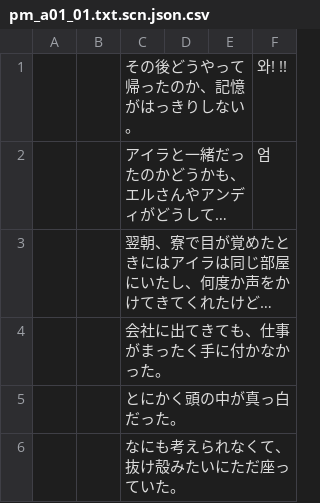
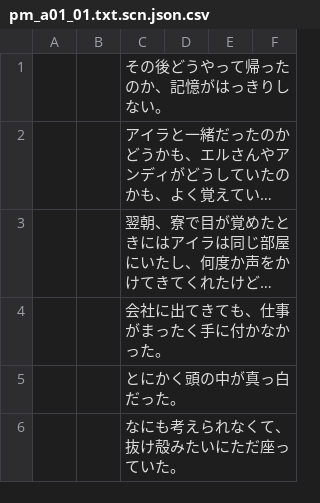
Before and after one commit to 301haru/PlaMemo-kr, a CSV file: scenario_csv/루트 A/pm_a01_01.txt.scn.json.csv, drawn as a sheet; only a part is shown; long unchanged cells end in …; the diff names each change by its address in the sheet, - before the commit and + after, or states it on an @@ line.

Commit message:
csv<->json tool

```diff
--- a/scenario_csv/루트 A/pm_a01_01.txt.scn.json.csv
+++ b/scenario_csv/루트 A/pm_a01_01.txt.scn.json.csv
-F1: 와! !!
+F1: (empty)
-F2: 엄
+F2: (empty)
```
Also changed, not shown: 2 other files.
